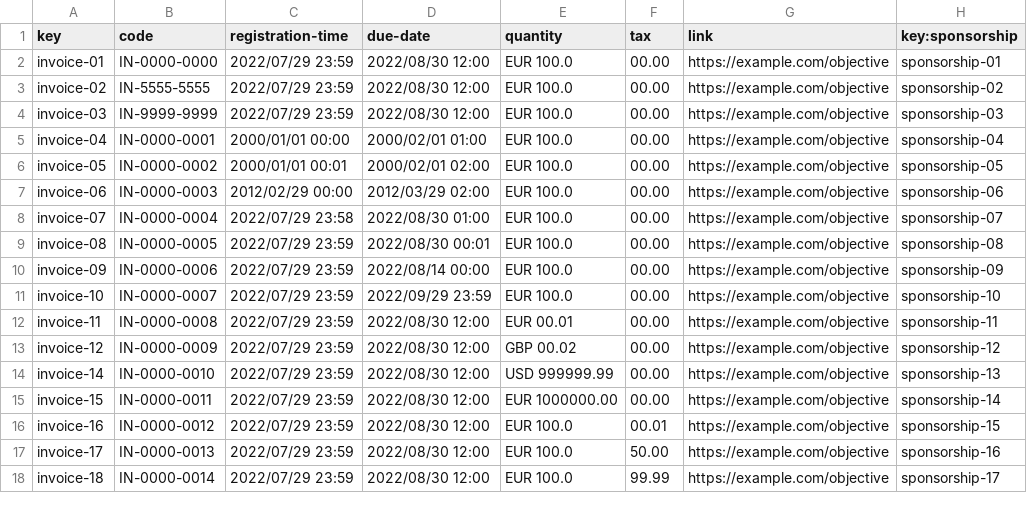
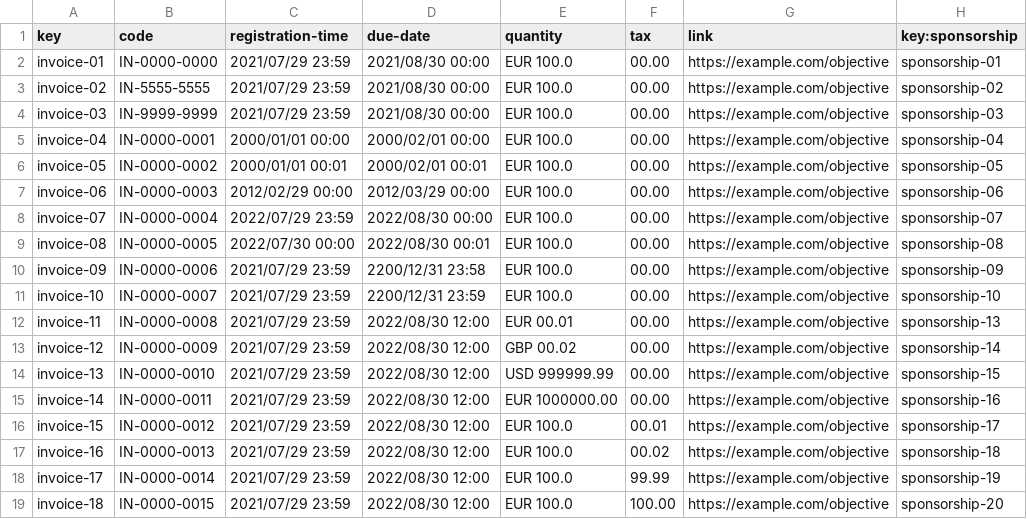
Before and after one commit to JesusFern/Acme-SF-D04, a CSV file: src/main/webapp/WEB-INF/resources/sample-data/invoice.csv, drawn as a sheet; only a part is shown; the diff covers the shown part only.

```diff
--- a/src/main/webapp/WEB-INF/resources/sample-data/invoice.csv
+++ b/src/main/webapp/WEB-INF/resources/sample-data/invoice.csv
@@ -1,18 +1,19 @@
 key,code,registration-time,due-date,quantity,tax,link,key:sponsorship
-invoice-01,IN-0000-0000,2022/07/29 23:59,2022/08/30 12:00,"EUR 100.0",00.00,https://example.com/objective,sponsorship-01
-invoice-02,IN-5555-5555,2022/07/29 23:59,2022/08/30 12:00,"EUR 100.0",00.00,https://example.com/objective,sponsorship-02
-invoice-03,IN-9999-9999,2022/07/29 23:59,2022/08/30 12:00,"EUR 100.0",00.00,https://example.com/objective,sponsorship-03
-invoice-04,IN-0000-0001,2000/01/01 00:00,2000/02/01 01:00,"EUR 100.0",00.00,https://example.com/objective,sponsorship-04
-invoice-05,IN-0000-0002,2000/01/01 00:01,2000/02/01 02:00,"EUR 100.0",00.00,https://example.com/objective,sponsorship-05
-invoice-06,IN-0000-0003,2012/02/29 00:00,2012/03/29 02:00,"EUR 100.0",00.00,https://example.com/objective,sponsorship-06
-invoice-07,IN-0000-0004,2022/07/29 23:58,2022/08/30 01:00,"EUR 100.0",00.00,https://example.com/objective,sponsorship-07
-invoice-08,IN-0000-0005,2022/07/29 23:59,2022/08/30 00:01,"EUR 100.0",00.00,https://example.com/objective,sponsorship-08
-invoice-09,IN-0000-0006,2022/07/29 23:59,2022/08/14 00:00,"EUR 100.0",00.00,https://example.com/objective,sponsorship-09
-invoice-10,IN-0000-0007,2022/07/29 23:59,2022/09/29 23:59,"EUR 100.0",00.00,https://example.com/objective,sponsorship-10
-invoice-11,IN-0000-0008,2022/07/29 23:59,2022/08/30 12:00,"EUR 00.01",00.00,https://example.com/objective,sponsorship-11
-invoice-12,IN-0000-0009,2022/07/29 23:59,2022/08/30 12:00,"GBP 00.02",00.00,https://example.com/objective,sponsorship-12
-invoice-14,IN-0000-0010,2022/07/29 23:59,2022/08/30 12:00,"USD 999999.99",00.00,https://example.com/objective,sponsorship-13
-invoice-15,IN-0000-0011,2022/07/29 23:59,2022/08/30 12:00,"EUR 1000000.00",00.00,https://example.com/objective,sponsorship-14
-invoice-16,IN-0000-0012,2022/07/29 23:59,2022/08/30 12:00,"EUR 100.0",00.01,https://example.com/objective,sponsorship-15
-invoice-17,IN-0000-0013,2022/07/29 23:59,2022/08/30 12:00,"EUR 100.0",50.00,https://example.com/objective,sponsorship-16
-invoice-18,IN-0000-0014,2022/07/29 23:59,2022/08/30 12:00,"EUR 100.0",99.99,https://example.com/objective,sponsorship-17
+invoice-01,IN-0000-0000,2021/07/29 23:59,2021/08/30 00:00,"EUR 100.0",00.00,https://example.com/objective,sponsorship-01
+invoice-02,IN-5555-5555,2021/07/29 23:59,2021/08/30 00:00,"EUR 100.0",00.00,https://example.com/objective,sponsorship-02
+invoice-03,IN-9999-9999,2021/07/29 23:59,2021/08/30 00:00,"EUR 100.0",00.00,https://example.com/objective,sponsorship-03
+invoice-04,IN-0000-0001,2000/01/01 00:00,2000/02/01 00:00,"EUR 100.0",00.00,https://example.com/objective,sponsorship-04
+invoice-05,IN-0000-0002,2000/01/01 00:01,2000/02/01 00:01,"EUR 100.0",00.00,https://example.com/objective,sponsorship-05
+invoice-06,IN-0000-0003,2012/02/29 00:00,2012/03/29 00:00,"EUR 100.0",00.00,https://example.com/objective,sponsorship-06
+invoice-07,IN-0000-0004,2022/07/29 23:59,2022/08/30 00:00,"EUR 100.0",00.00,https://example.com/objective,sponsorship-07
+invoice-08,IN-0000-0005,2022/07/30 00:00,2022/08/30 00:01,"EUR 100.0",00.00,https://example.com/objective,sponsorship-08
+invoice-09,IN-0000-0006,2021/07/29 23:59,2200/12/31 23:58,"EUR 100.0",00.00,https://example.com/objective,sponsorship-09
+invoice-10,IN-0000-0007,2021/07/29 23:59,2200/12/31 23:59,"EUR 100.0",00.00,https://example.com/objective,sponsorship-10
+invoice-11,IN-0000-0008,2021/07/29 23:59,2022/08/30 12:00,"EUR 00.01",00.00,https://example.com/objective,sponsorship-13
+invoice-12,IN-0000-0009,2021/07/29 23:59,2022/08/30 12:00,"GBP 00.02",00.00,https://example.com/objective,sponsorship-14
+invoice-13,IN-0000-0010,2021/07/29 23:59,2022/08/30 12:00,"USD 999999.99",00.00,https://example.com/objective,sponsorship-15
+invoice-14,IN-0000-0011,2021/07/29 23:59,2022/08/30 12:00,"EUR 1000000.00",00.00,https://example.com/objective,sponsorship-16
+invoice-15,IN-0000-0012,2021/07/29 23:59,2022/08/30 12:00,"EUR 100.0",00.01,https://example.com/objective,sponsorship-17
+invoice-16,IN-0000-0013,2021/07/29 23:59,2022/08/30 12:00,"EUR 100.0",00.02,https://example.com/objective,sponsorship-18
+invoice-17,IN-0000-0014,2021/07/29 23:59,2022/08/30 12:00,"EUR 100.0",99.99,https://example.com/objective,sponsorship-19
+invoice-18,IN-0000-0015,2021/07/29 23:59,2022/08/30 12:00,"EUR 100.0",100.00,https://example.com/objective,sponsorship-20
```
Also changed, not shown: 5 added rows and 4 edited cells elsewhere in this file, src/main/webapp/WEB-INF/resources/sample-data/sponsorship.csv, 3 other files.
